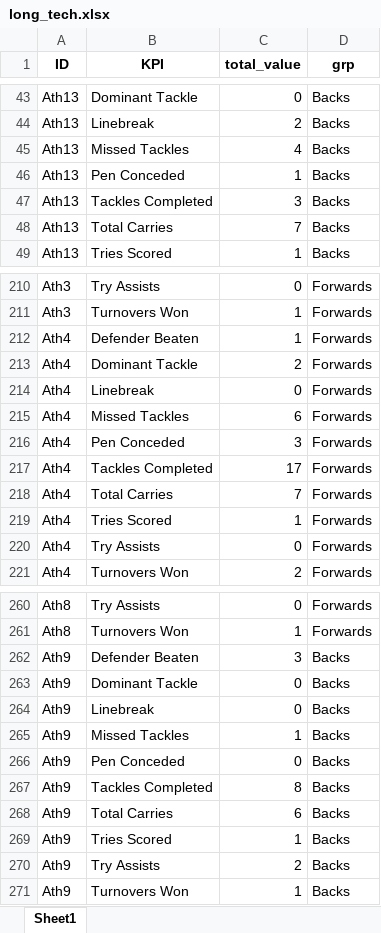
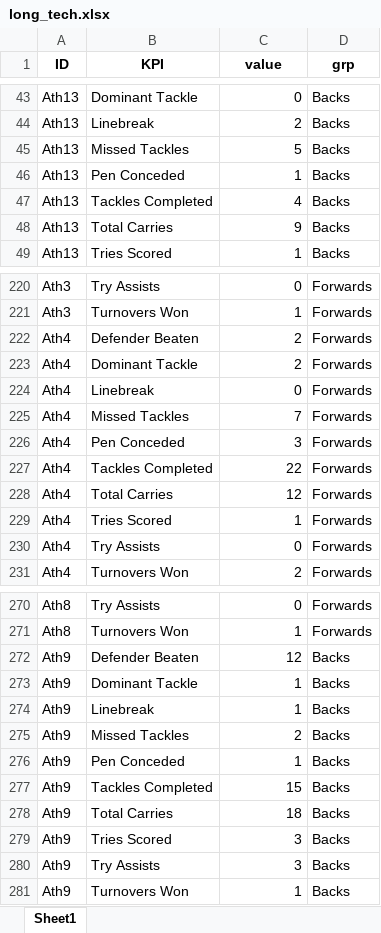
Before and after one commit to ConnorFewster/EI, an Excel workbook: long_tech.xlsx, sheet Sheet1, drawn as a sheet; only a part is shown, gaps mark what is left out; values as stored, in another font and other column widths than the file's, no borders; addresses are those after the commit; the diff covers the shown part only; the diff names each change by its address in the sheet, - before the commit and + after, or states it on an @@ line.

```diff
--- a/long_tech.xlsx (sheet Sheet1)
+++ b/long_tech.xlsx (sheet Sheet1)
-C1: total_value
+C1: value
-C45 (value): 4
+C45 (value): 5
-C47 (value): 3
+C47 (value): 4
-C48 (value): 7
+C48 (value): 9
-C222 (value): 1
+C222 (value): 2
-C225 (value): 6
+C225 (value): 7
-C227 (value): 17
+C227 (value): 22
-C228 (value): 7
+C228 (value): 12
-C272 (value): 3
+C272 (value): 12
-C273:C274 (value): 0
+C273:C274 (value): 1
-C275 (value): 1
+C275 (value): 2
-C276 (value): 0
+C276 (value): 1
-C277 (value): 8
+C277 (value): 15
-C278 (value): 6
+C278 (value): 18
-C279 (value): 1
+C279 (value): 3
-C280 (value): 2
+C280 (value): 3
```
Also changed, not shown: 10 added rows and 58 edited cells elsewhere in this sheet, technical_individual.xlsx.
